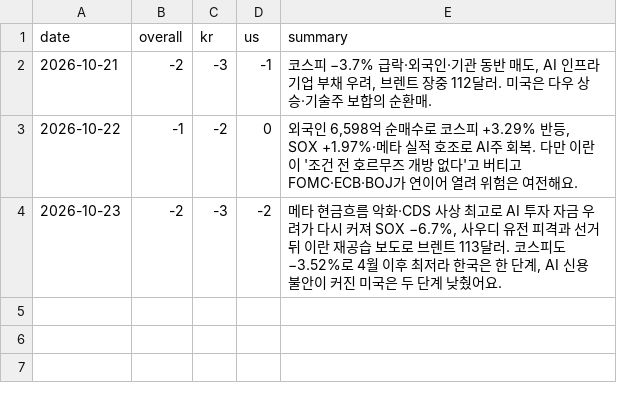
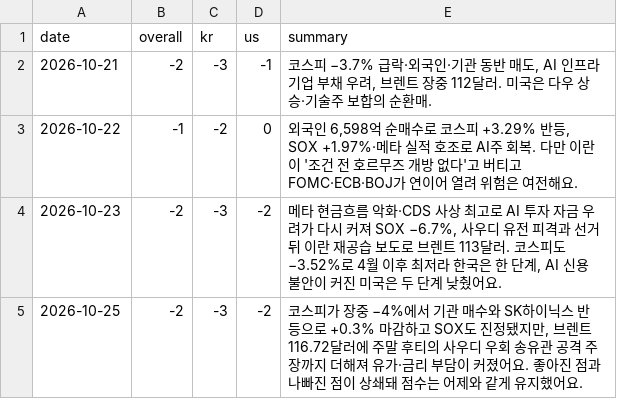
Before and after one commit to dobakinn-9/MKFlow, a CSV file: market-flow/data/news_sentiment.csv, drawn as a sheet.

```diff
--- a/market-flow/data/news_sentiment.csv
+++ b/market-flow/data/news_sentiment.csv
@@ -4 +4,2 @@ date,overall,kr,us,summary
 2026-10-23,-2,-3,-2,"메타 현금흐름 악화·CDS 사상 최고로 AI 투자 자금 우려가 다시 커져 SOX −6.7%, 사우디 유전 피격과 선거 뒤 이란 재공습 보도로 브렌트 113달러. 코스피도 −3.52%로 4월 이후 최저라 한국은 한 단계, AI 신용 불안이 커진 미국은 두 단계 낮췄어요."
+2026-10-25,-2,-3,-2,"코스피가 장중 −4%에서 기관 매수와 SK하이닉스 반등으로 +0.3% 마감하고 SOX도 진정됐지만, 브렌트 116.72달러에 주말 후티의 사우디 우회 송유관 공격 주장까지 더해져 유가·금리 부담이 커졌어요. 좋아진 점과 나빠진 점이 상쇄돼 점수는 어제와 같게 유지했어요."
```
Also changed, not shown: market-flow/data/events.csv, 4 other files.
